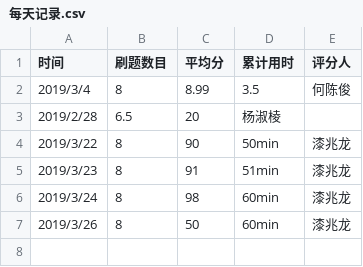
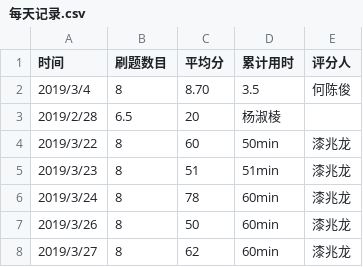
Before and after one commit to xgk1806803yr/C_language_practice, a CSV file: daily/每天记录.csv, drawn as a sheet.

Commit message:
Update 每天记录.csv

```diff
--- a/daily/每天记录.csv
+++ b/daily/每天记录.csv
@@ -1,7 +1,8 @@
 时间,刷题数目,平均分,累计用时,评分人,
-2019/3/4,8,8.99,3.5,何陈俊
+2019/3/4,8,8.70,3.5,何陈俊
 2019/2/28,6.5,20,杨淑棱
-2019/3/22,8,90,50min,漆兆龙
-2019/3/23,8,91,51min,漆兆龙
-2019/3/24,8,98,60min,漆兆龙
+2019/3/22,8,60,50min,漆兆龙
+2019/3/23,8,51,51min,漆兆龙
+2019/3/24,8,78,60min,漆兆龙
 2019/3/26,8,50,60min,漆兆龙
+2019/3/27,8,62,60min,漆兆龙
```
